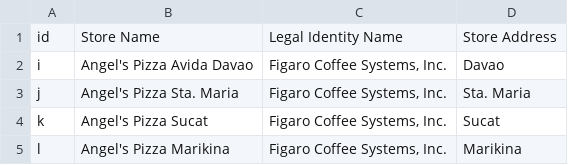
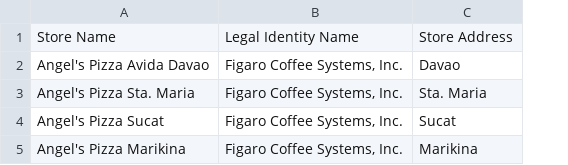
Before and after one commit to jerico313/Merchant-Tool, a CSV file: merchant/store/uploads/Angel's Pizza - Store.csv, drawn as a sheet; the diff names each change by its address in the sheet, - before the commit and + after, or states it on an @@ line.

```diff
--- a/merchant/store/uploads/Angel's Pizza - Store.csv
+++ b/merchant/store/uploads/Angel's Pizza - Store.csv
-column A, rows 1-5: id | i | j | k | l
```
Also changed, not shown: merchant/uploads/Merchants.csv, 11 other files.
